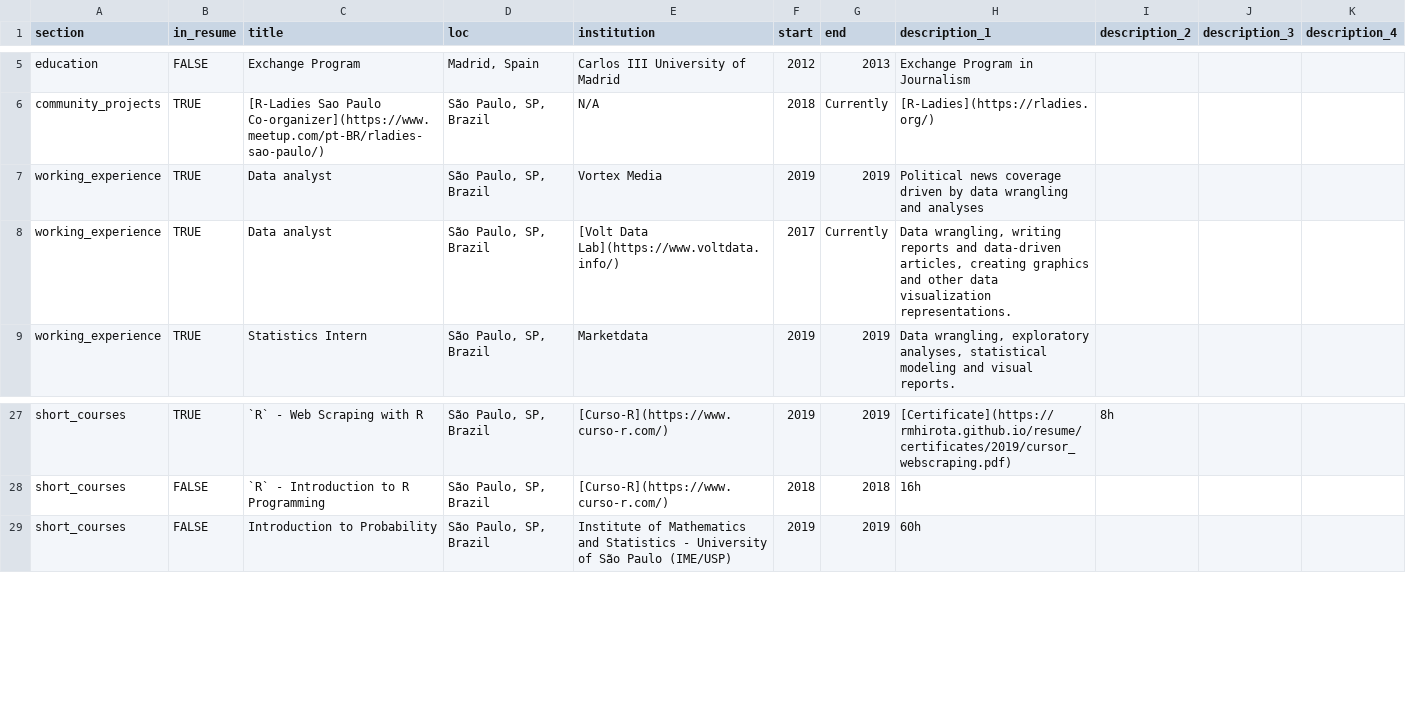
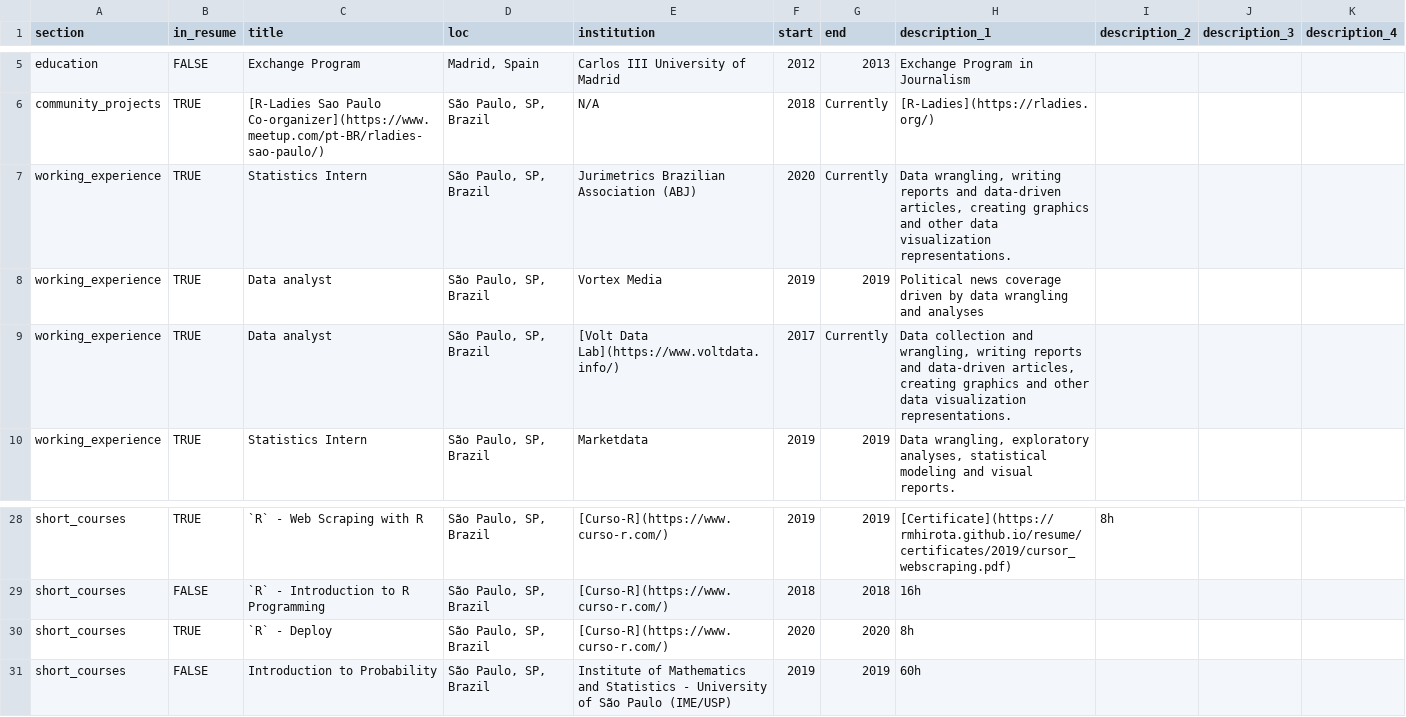
Before and after one commit to rmhirota/resume, a CSV file: docs/positions.csv, drawn as a sheet; only a part is shown, gaps mark what is left out.

```diff
--- a/docs/positions.csv
+++ b/docs/positions.csv
@@ -6,4 +6,5 @@ education,FALSE,Exchange Program,"Madrid, Spain",Carlos III University of Madrid
 community_projects,TRUE,[R-Ladies Sao Paulo Co-organizer](https://www.meetup.com/pt-BR/rladies-sao-paulo/),"São Paulo, SP, Brazil",N/A,2018,Currently,[R-Ladies](https://rladies.org/),,,
+working_experience,TRUE,Statistics Intern,"São Paulo, SP, Brazil",Jurimetrics Brazilian Association (ABJ),2020,Currently,"Data wrangling, writing reports and data-driven articles, creating graphics and other data visualization representations.",,,
 working_experience,TRUE,Data analyst,"São Paulo, SP, Brazil",Vortex Media,2019,2019,Political news coverage driven by data wrangling and analyses,,,
-working_experience,TRUE,Data analyst,"São Paulo, SP, Brazil",[Volt Data Lab](https://www.voltdata.info/),2017,Currently,"Data wrangling, writing reports and data-driven articles, creating graphics and other data visualization representations.",,,
+working_experience,TRUE,Data analyst,"São Paulo, SP, Brazil",[Volt Data Lab](https://www.voltdata.info/),2017,Currently,"Data collection and wrangling, writing reports and data-driven articles, creating graphics and other data visualization representations.",,,
 working_experience,TRUE,Statistics Intern,"São Paulo, SP, Brazil",Marketdata,2019,2019,"Data wrangling, exploratory analyses, statistical modeling and visual reports.",,,
@@ -28,2 +29,3 @@ short_courses,TRUE,`R` - Web Scraping with R,"São Paulo, SP, Brazil",[Curso-R](
 short_courses,FALSE,`R` - Introduction to R Programming,"São Paulo, SP, Brazil",[Curso-R](https://www.curso-r.com/),2018,2018,16h,,,
+short_courses,TRUE,`R` - Deploy,"São Paulo, SP, Brazil",[Curso-R](https://www.curso-r.com/),2020,2020,8h,,,
 short_courses,FALSE,"Introduction to Probability
```
Also changed, not shown: 5 other files.
